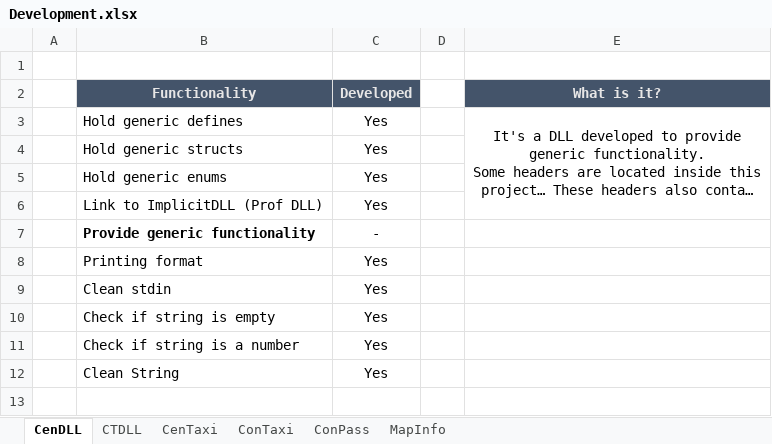
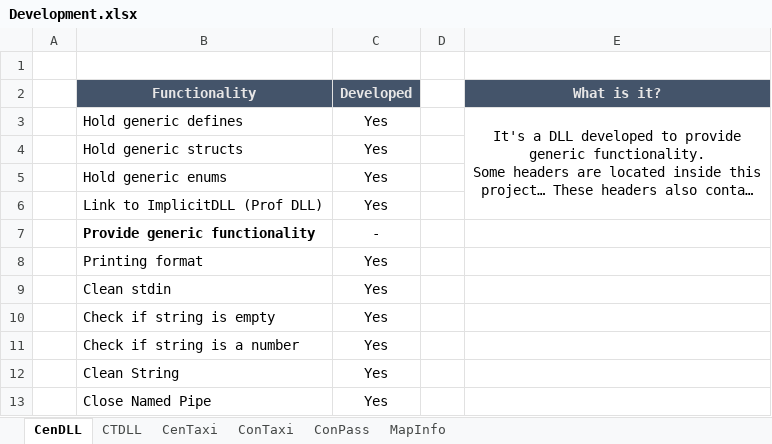
Before and after one commit to Jukodo/SOTaxi, an Excel workbook: Development.xlsx, sheet CenDLL, drawn as a sheet; long unchanged cells end in …; values as stored, in another font and other column widths than the file's, no borders; conditional formats not drawn; the diff names each change by its address in the sheet, - before the commit and + after, or states it on an @@ line.

```diff
--- a/Development.xlsx (sheet CenDLL)
+++ b/Development.xlsx (sheet CenDLL)
+row 13:  | Close Named Pipe | Yes
```
Also changed, not shown: sheet CenTaxi, sheet CTDLL, 10 other files.
